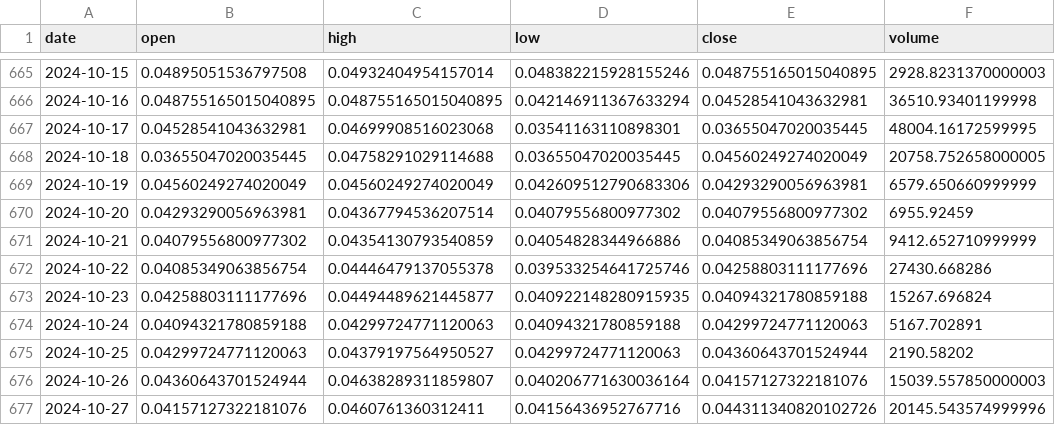
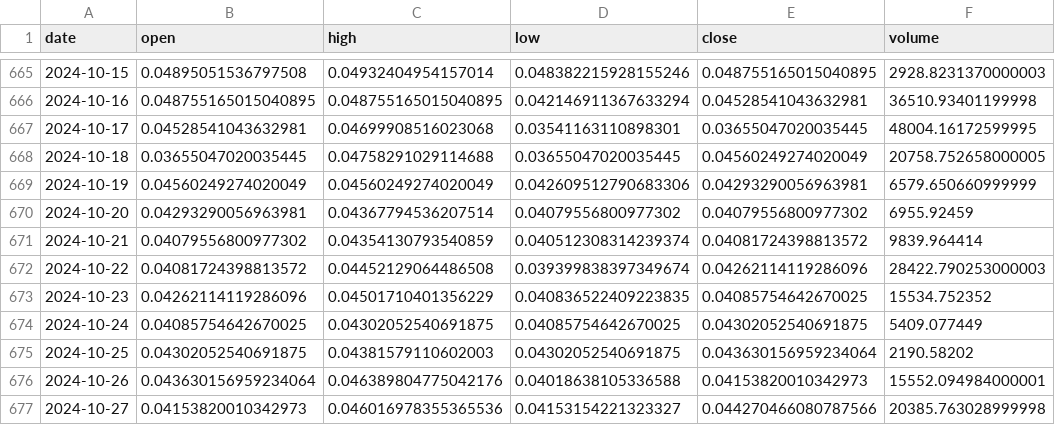
Before and after one commit to Sapient-Predictive-Analytics/dataportal, a CSV file: tokens/GENS.csv, drawn as a sheet; only a part is shown, gaps mark what is left out; the diff covers the shown part only.

Commit message:
Add files via upload

```diff
--- a/tokens/GENS.csv
+++ b/tokens/GENS.csv
@@ -670,8 +670,8 @@ date,open,high,low,close,volume
 2024-10-20,0.04293290056963981,0.04367794536207514,0.04079556800977302,0.04079556800977302,6955.92459
-2024-10-21,0.04079556800977302,0.04354130793540859,0.04054828344966886,0.04085349063856754,9412.652710999999
-2024-10-22,0.04085349063856754,0.04446479137055378,0.039533254641725746,0.04258803111177696,27430.668286
-2024-10-23,0.04258803111177696,0.04494489621445877,0.040922148280915935,0.04094321780859188,15267.696824
-2024-10-24,0.04094321780859188,0.04299724771120063,0.04094321780859188,0.04299724771120063,5167.702891
-2024-10-25,0.04299724771120063,0.04379197564950527,0.04299724771120063,0.04360643701524944,2190.58202
-2024-10-26,0.04360643701524944,0.04638289311859807,0.040206771630036164,0.04157127322181076,15039.557850000003
-2024-10-27,0.04157127322181076,0.0460761360312411,0.04156436952767716,0.044311340820102726,20145.543574999996
+2024-10-21,0.04079556800977302,0.04354130793540859,0.040512308314239374,0.04081724398813572,9839.964414
+2024-10-22,0.04081724398813572,0.04452129064486508,0.039399838397349674,0.04262114119286096,28422.790253000003
+2024-10-23,0.04262114119286096,0.04501710401356229,0.040836522409223835,0.04085754642670025,15534.752352
+2024-10-24,0.04085754642670025,0.04302052540691875,0.04085754642670025,0.04302052540691875,5409.077449
+2024-10-25,0.04302052540691875,0.04381579110602003,0.04302052540691875,0.043630156959234064,2190.58202
+2024-10-26,0.043630156959234064,0.046389804775042176,0.04018638105336588,0.04153820010342973,15552.094984000001
+2024-10-27,0.04153820010342973,0.046016978355365536,0.04153154221323327,0.044270466080787566,20385.763028999998
```
Also changed, not shown: 18 added rows and 60 edited cells elsewhere in this file.
